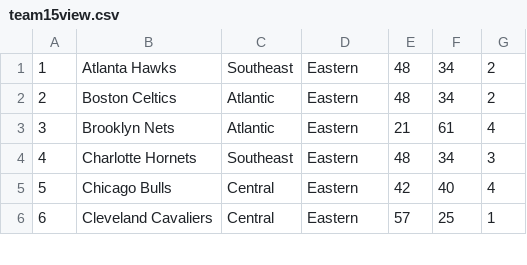
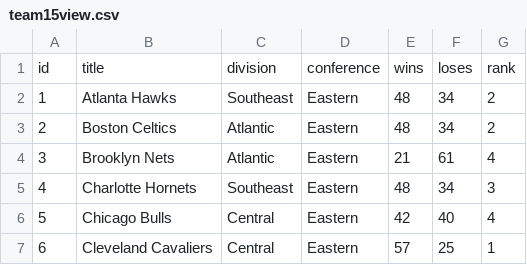
Before and after one commit to Toraudonn/nba_ssql, a CSV file: team15view.csv, drawn as a sheet; only a part is shown; the diff names each change by its address in the sheet, - before the commit and + after, or states it on an @@ line.

```diff
--- a/team15view.csv
+++ b/team15view.csv
+row 1: id | title | division | conference | wins | loses | rank
```
Also changed, not shown: 2 other files.
